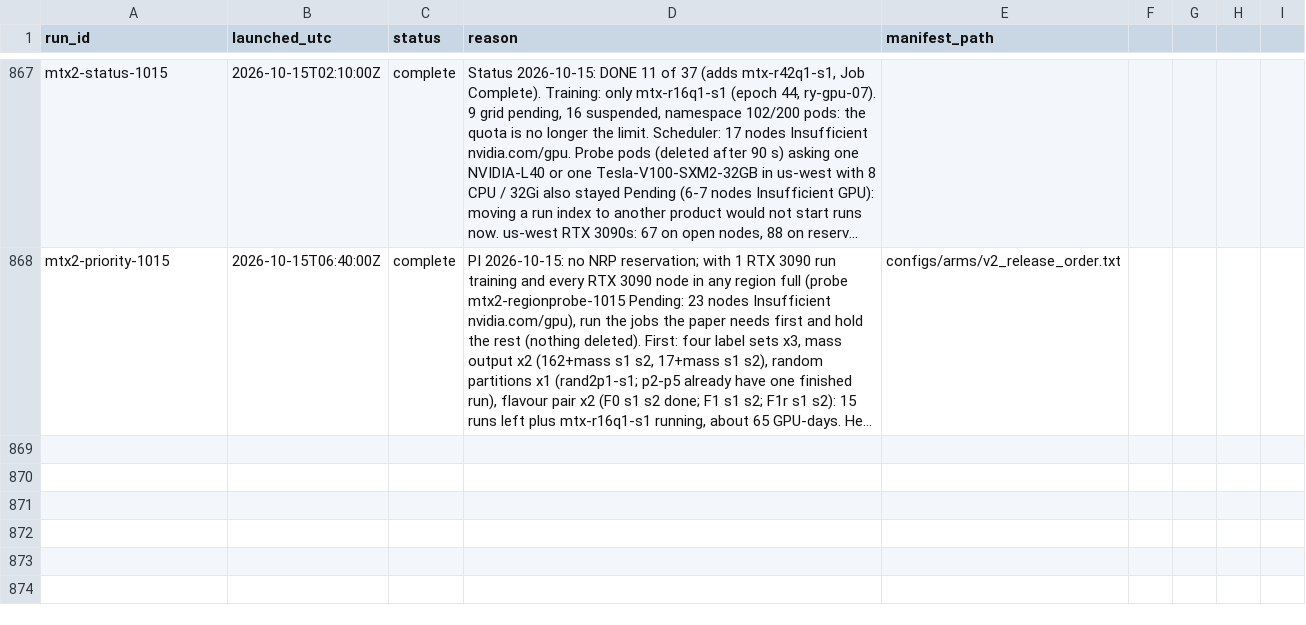
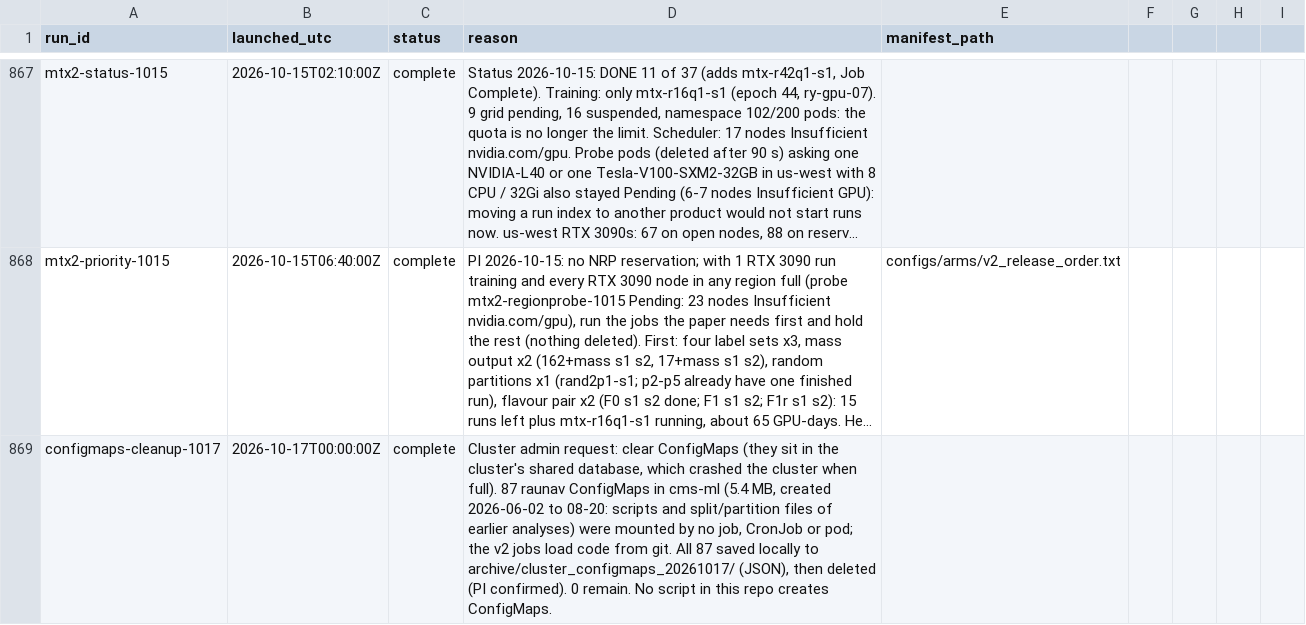
Before and after one commit to raunavm/transferlearningsophon, a CSV file: experiments/RUNS.csv, drawn as a sheet; only a part is shown, gaps mark what is left out; long unchanged cells end in …; the diff names each change by its address in the sheet, - before the commit and + after, or states it on an @@ line.

Commit message:
ledger: configmaps cleared

```diff
--- a/experiments/RUNS.csv
+++ b/experiments/RUNS.csv
+row 869: configmaps-cleanup-1017 | 2026-10-17T00:00:00Z | complete | Cluster admin request: clear ConfigMaps (they sit in the cluster's shared database, which crashed the cluster when full). 87 raunav ConfigMaps in cms-ml (5.4 MB, created 2026-06-02 to 08-20: scripts and split/partition files of earlier analyses) were mounted by no job, CronJob or pod; the v2 jobs load code from git. All 87 saved locally to archive/cluster_configmaps_20261017/ (JSON), then deleted (PI confirmed). 0 remain. No script in this repo creates ConfigMaps.
```
